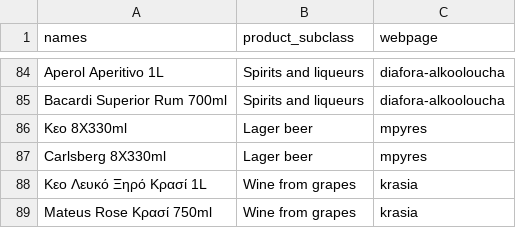
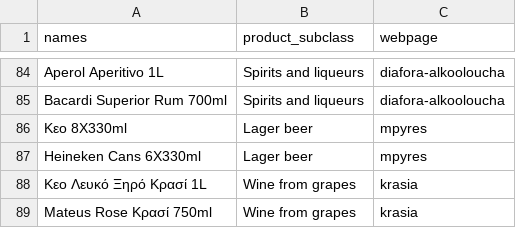
Before and after one commit to maria-papz/BillionPricesCyprusScrape, a CSV file: SupermarketCy.csv, drawn as a sheet; only a part is shown, gaps mark what is left out.

```diff
--- a/SupermarketCy.csv
+++ b/SupermarketCy.csv
@@ -86,3 +86,3 @@ Bacardi Superior Rum 700ml,Spirits and liqueurs,diafora-alkooloucha
 Κεο 8X330ml,Lager beer,mpyres
-Carlsberg 8X330ml,Lager beer,mpyres
+Heineken Cans 6X330ml,Lager beer,mpyres
 Κεο Λευκό Ξηρό Κρασί 1L,Wine from grapes,krasia
```
Also changed, not shown: AlphaMega.csv.
